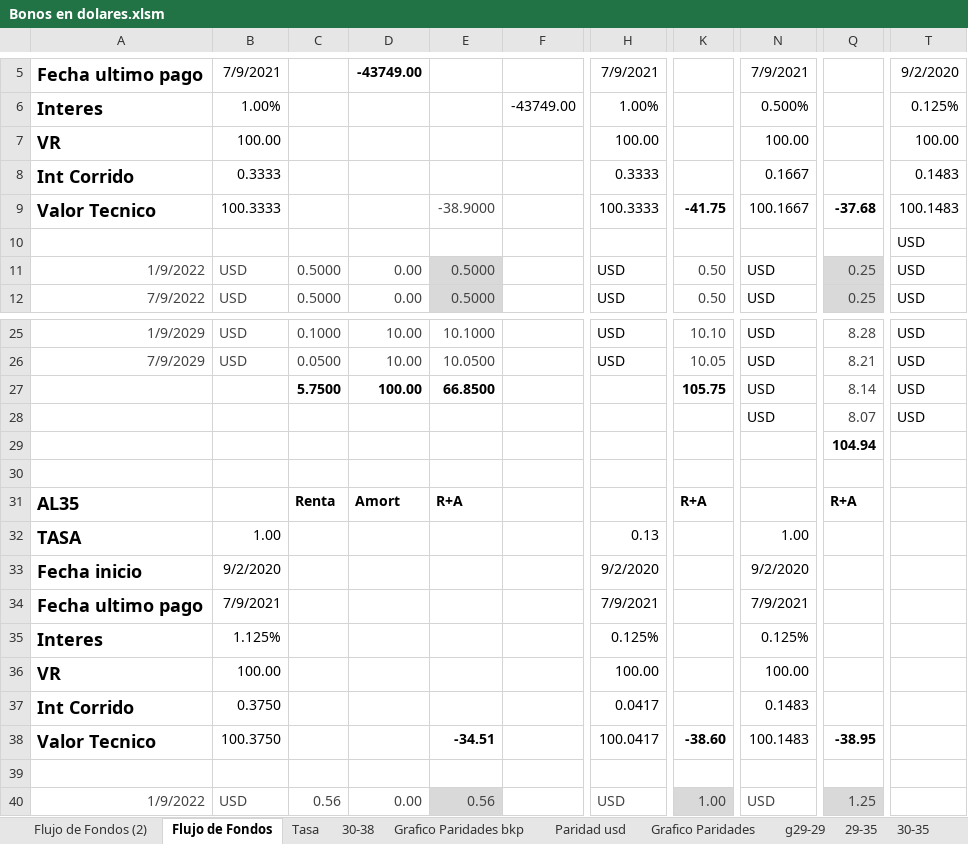
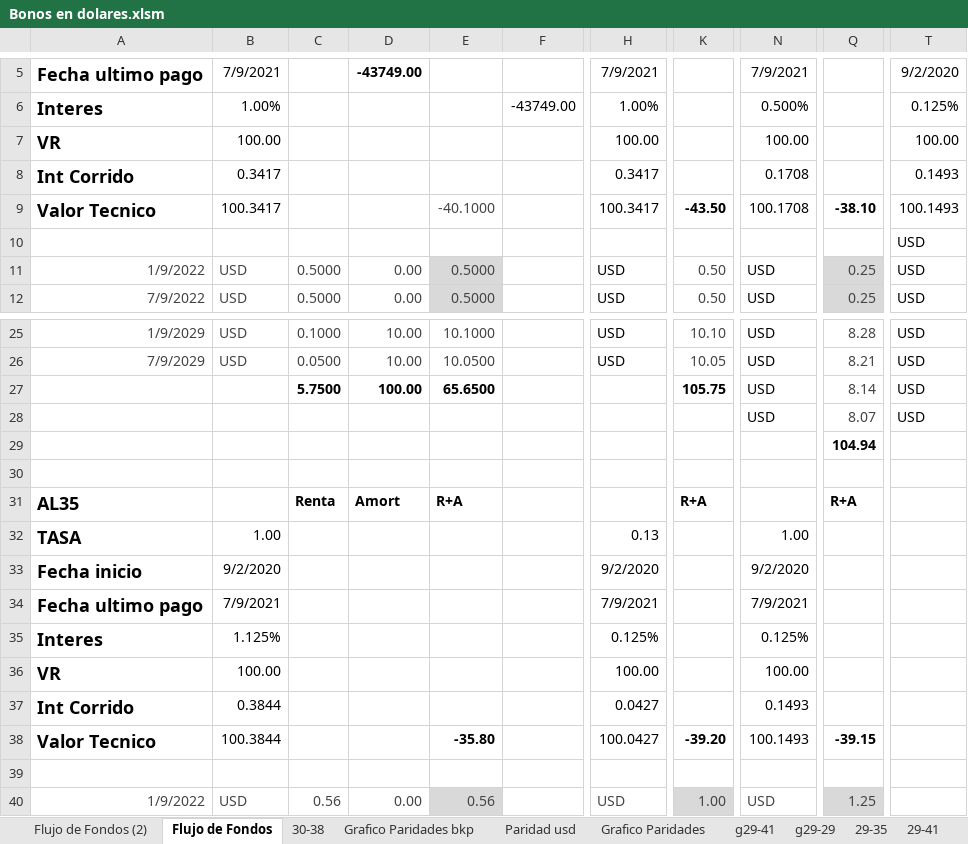
Before and after one commit to alferrelli/Excel-Bonos, an Excel workbook: Bonos en dolares.xlsm, sheet Flujo de Fondos, drawn as a sheet; only a part is shown, gaps mark what is left out; values as stored, in another font and other column widths than the file's, no borders; the diff names each change by its address in the sheet, - before the commit and + after, or states it on an @@ line.

```diff
--- a/Bonos en dolares.xlsm (sheet Flujo de Fondos)
+++ b/Bonos en dolares.xlsm (sheet Flujo de Fondos)
-sheet tab: Tasa
+sheet tab: g29-41
+sheet tab: 29-41
-B8: 0.3333
+B8: 0.3417
-H8: 0.3333
+H8: 0.3417
-N8: 0.1667
+N8: 0.1708
-T8: 0.1483
+T8: 0.1493
-B9: 100.3333
+B9: 100.3417
-E9: -38.9000
+E9: -40.1000
-H9: 100.3333
+H9: 100.3417
-K9: -41.75
+K9: -43.50
-N9: 100.1667
+N9: 100.1708
-Q9: -37.68
+Q9: -38.10
-T9: 100.1483
+T9: 100.1493
-E27: 66.8500
+E27: 65.6500
-B37: 0.3750
+B37: 0.3844
-H37: 0.0417
+H37: 0.0427
-N37: 0.1483
+N37: 0.1493
-B38: 100.3750
+B38: 100.3844
-E38: -34.51
+E38: -35.80
-H38: 100.0417
+H38: 100.0427
-K38: -38.60
+K38: -39.20
-N38: 100.1483
+N38: 100.1493
-Q38: -38.95
+Q38: -39.15
```
Also changed, not shown: sheet Grafico Paridades, sheet Paridad usd, sheet Flujo de Fondos (2), other sheet tabs, charts or pictures.
